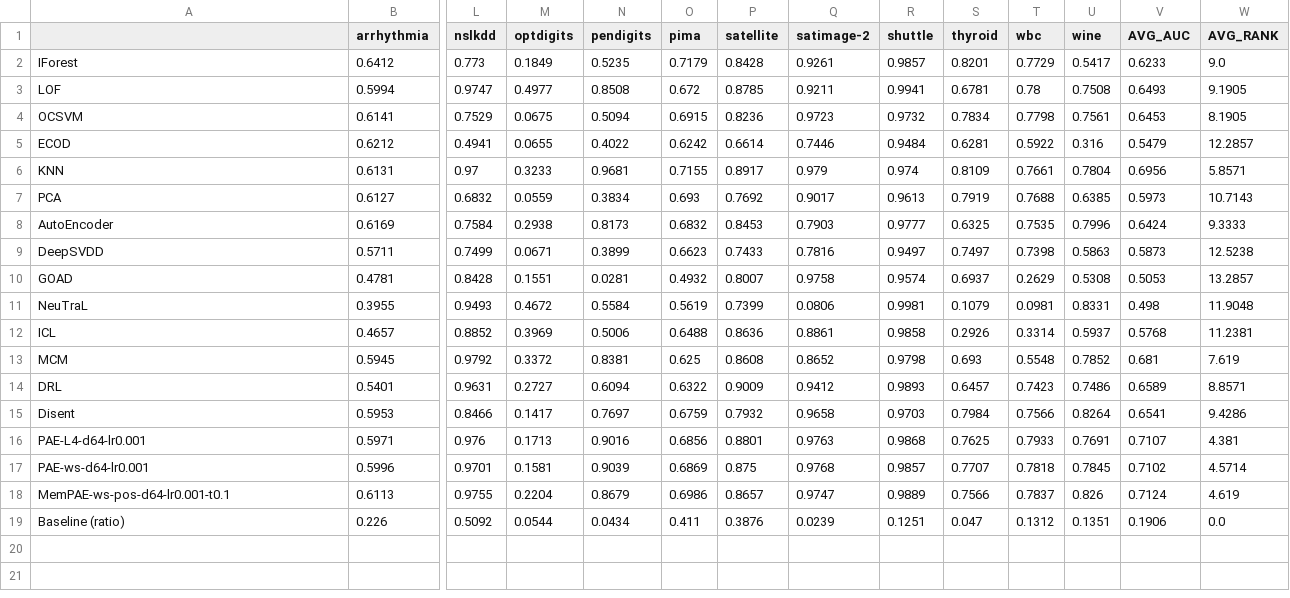
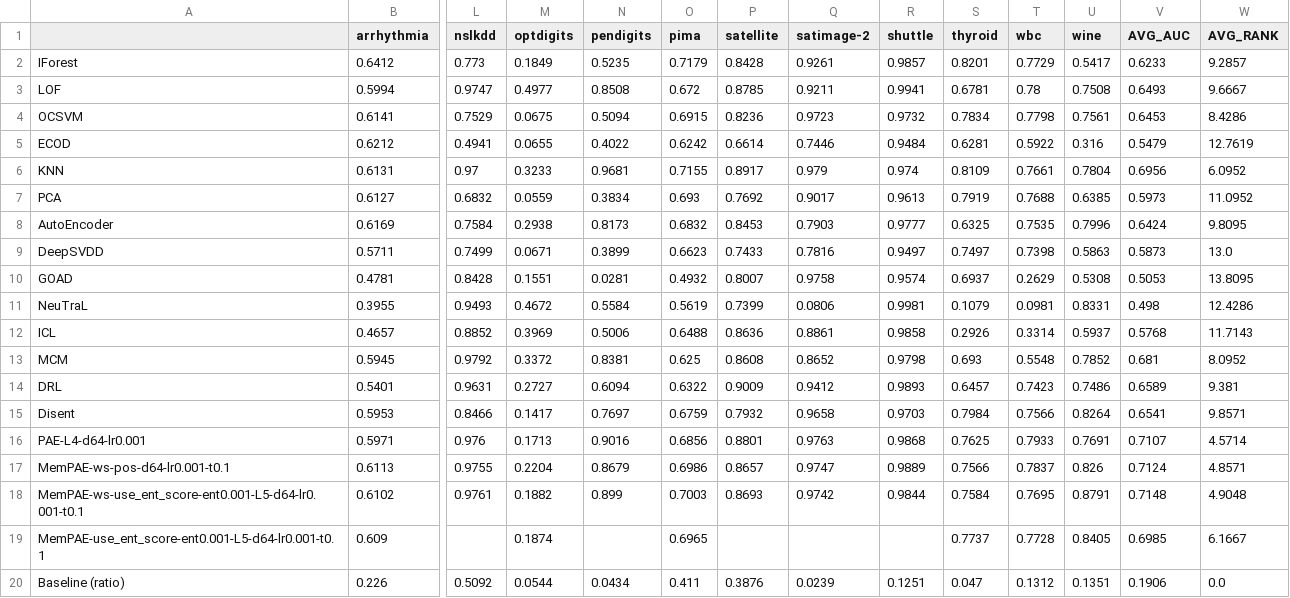
Before and after one commit to Cheol-Will/perceiver-ad, a CSV file: metrics/ratio_1.0_AUCPR.csv, drawn as a sheet; only a part is shown, gaps mark what is left out; removed rows and columns are numbered as before the commit, all else as after; rows hold the shown columns only; the diff names each change by its address in the sheet, - before the commit and + after, or states it on an @@ line.

```diff
--- a/metrics/ratio_1.0_AUCPR.csv
+++ b/metrics/ratio_1.0_AUCPR.csv
-W2 (AVG_RANK): 9.0
+W2 (AVG_RANK): 9.2857
-W3 (AVG_RANK): 9.1905
+W3 (AVG_RANK): 9.6667
-W4 (AVG_RANK): 8.1905
+W4 (AVG_RANK): 8.4286
-W5 (AVG_RANK): 12.2857
+W5 (AVG_RANK): 12.7619
-W6 (AVG_RANK): 5.8571
+W6 (AVG_RANK): 6.0952
-W7 (AVG_RANK): 10.7143
+W7 (AVG_RANK): 11.0952
-W8 (AVG_RANK): 9.3333
+W8 (AVG_RANK): 9.8095
-W9 (AVG_RANK): 12.5238
+W9 (AVG_RANK): 13.0
-W10 (AVG_RANK): 13.2857
+W10 (AVG_RANK): 13.8095
-W11 (AVG_RANK): 11.9048
+W11 (AVG_RANK): 12.4286
-W12 (AVG_RANK): 11.2381
+W12 (AVG_RANK): 11.7143
-W13 (AVG_RANK): 7.619
+W13 (AVG_RANK): 8.0952
-W14 (AVG_RANK): 8.8571
+W14 (AVG_RANK): 9.381
-W15 (AVG_RANK): 9.4286
+W15 (AVG_RANK): 9.8571
-W16 (AVG_RANK): 4.381
+W16 (AVG_RANK): 4.5714
-row 17: PAE-ws-d64-lr0.001 | 0.5996 | 0.9701 | 0.1581 | 0.9039 | 0.6869 | 0.875 | 0.9768 | 0.9857 | 0.7707 | 0.7818 | 0.7845 | 0.7102 | 4.5714
-W17 (AVG_RANK): 4.619
+W17 (AVG_RANK): 4.8571
+row 18: MemPAE-ws-use_ent_score-ent0.001-L5-d64-lr0.001-t0.1 | 0.6102 | 0.9761 | 0.1882 | 0.899 | 0.7003 | 0.8693 | 0.9742 | 0.9844 | 0.7584 | 0.7695 | 0.8791 | 0.7148 | 4.9048
+row 19: MemPAE-use_ent_score-ent0.001-L5-d64-lr0.001-t0.1 | 0.609 |  | 0.1874 |  | 0.6965 |  |  |  | 0.7737 | 0.7728 | 0.8405 | 0.6985 | 6.1667
```
Also changed, not shown: metrics/ratio_1.0_AUCPR_T.csv, metrics/ratio_1.0_AUCROC.csv, 4 other files.
